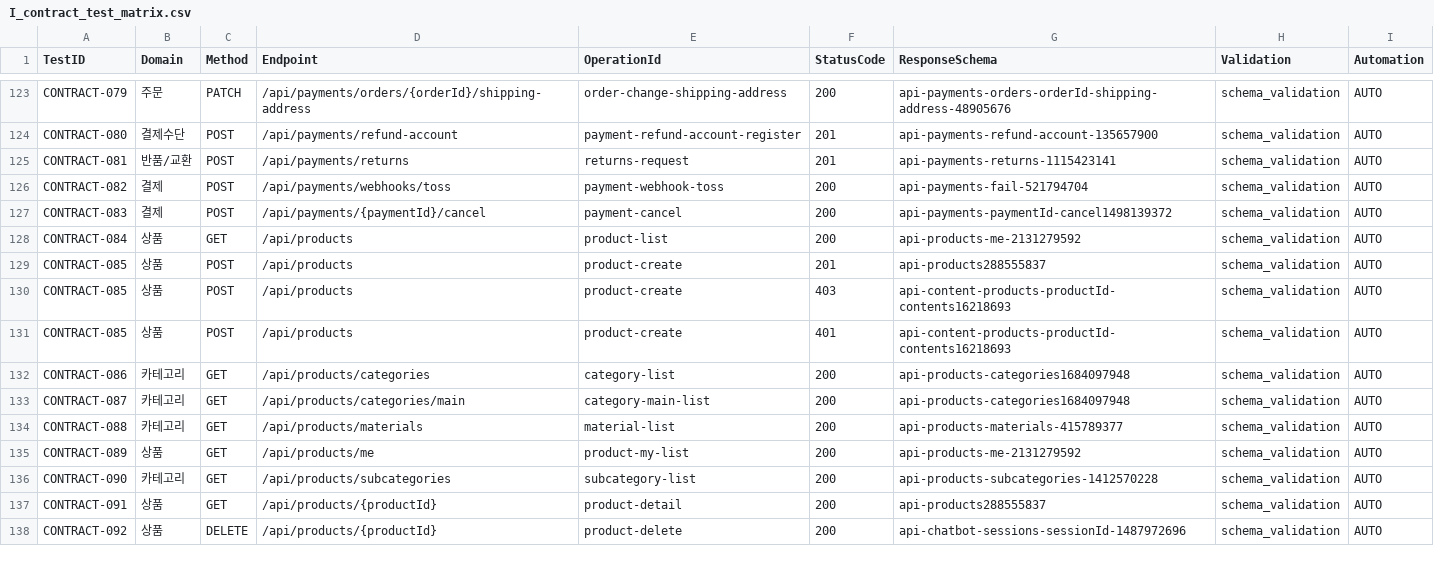
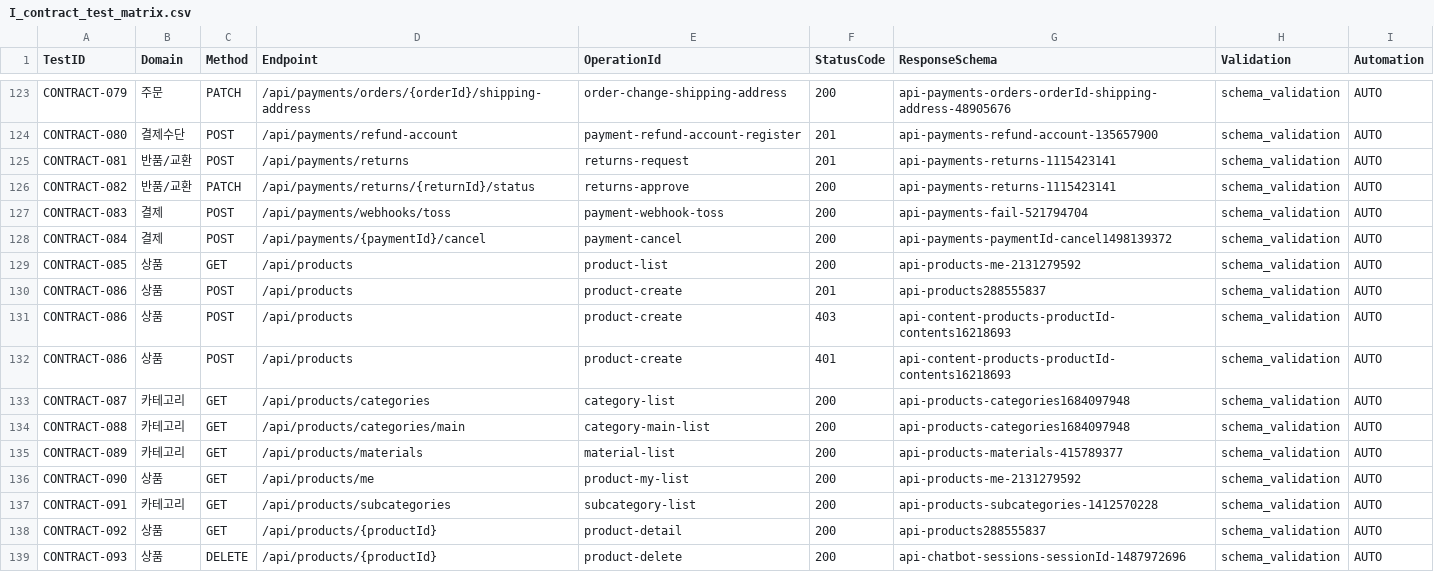
Before and after one commit to Jangingmall/backend, a CSV file: qa/I_contract_test_matrix.csv, drawn as a sheet; only a part is shown, gaps mark what is left out; the diff covers the shown part only.

```diff
--- a/qa/I_contract_test_matrix.csv
+++ b/qa/I_contract_test_matrix.csv
@@ -125,14 +125,15 @@ CONTRACT-080,결제수단,POST,/api/payments/refund-account,payment-refund-accou
 CONTRACT-081,반품/교환,POST,/api/payments/returns,returns-request,201,api-payments-returns-1115423141,schema_validation,AUTO
-CONTRACT-082,결제,POST,/api/payments/webhooks/toss,payment-webhook-toss,200,api-payments-fail-521794704,schema_validation,AUTO
-CONTRACT-083,결제,POST,/api/payments/{paymentId}/cancel,payment-cancel,200,api-payments-paymentId-cancel1498139372,schema_validation,AUTO
-CONTRACT-084,상품,GET,/api/products,product-list,200,api-products-me-2131279592,schema_validation,AUTO
-CONTRACT-085,상품,POST,/api/products,product-create,201,api-products288555837,schema_validation,AUTO
-CONTRACT-085,상품,POST,/api/products,product-create,403,api-content-products-productId-contents16218693,schema_validation,AUTO
-CONTRACT-085,상품,POST,/api/products,product-create,401,api-content-products-productId-contents16218693,schema_validation,AUTO
-CONTRACT-086,카테고리,GET,/api/products/categories,category-list,200,api-products-categories1684097948,schema_validation,AUTO
-CONTRACT-087,카테고리,GET,/api/products/categories/main,category-main-list,200,api-products-categories1684097948,schema_validation,AUTO
-CONTRACT-088,카테고리,GET,/api/products/materials,material-list,200,api-products-materials-415789377,schema_validation,AUTO
-CONTRACT-089,상품,GET,/api/products/me,product-my-list,200,api-products-me-2131279592,schema_validation,AUTO
-CONTRACT-090,카테고리,GET,/api/products/subcategories,subcategory-list,200,api-products-subcategories-1412570228,schema_validation,AUTO
-CONTRACT-091,상품,GET,/api/products/{productId},product-detail,200,api-products288555837,schema_validation,AUTO
-CONTRACT-092,상품,DELETE,/api/products/{productId},product-delete,200,api-chatbot-sessions-sessionId-1487972696,schema_validation,AUTO
+CONTRACT-082,반품/교환,PATCH,/api/payments/returns/{returnId}/status,returns-approve,200,api-payments-returns-1115423141,schema_validation,AUTO
+CONTRACT-083,결제,POST,/api/payments/webhooks/toss,payment-webhook-toss,200,api-payments-fail-521794704,schema_validation,AUTO
+CONTRACT-084,결제,POST,/api/payments/{paymentId}/cancel,payment-cancel,200,api-payments-paymentId-cancel1498139372,schema_validation,AUTO
+CONTRACT-085,상품,GET,/api/products,product-list,200,api-products-me-2131279592,schema_validation,AUTO
+CONTRACT-086,상품,POST,/api/products,product-create,201,api-products288555837,schema_validation,AUTO
+CONTRACT-086,상품,POST,/api/products,product-create,403,api-content-products-productId-contents16218693,schema_validation,AUTO
+CONTRACT-086,상품,POST,/api/products,product-create,401,api-content-products-productId-contents16218693,schema_validation,AUTO
+CONTRACT-087,카테고리,GET,/api/products/categories,category-list,200,api-products-categories1684097948,schema_validation,AUTO
+CONTRACT-088,카테고리,GET,/api/products/categories/main,category-main-list,200,api-products-categories1684097948,schema_validation,AUTO
+CONTRACT-089,카테고리,GET,/api/products/materials,material-list,200,api-products-materials-415789377,schema_validation,AUTO
+CONTRACT-090,상품,GET,/api/products/me,product-my-list,200,api-products-me-2131279592,schema_validation,AUTO
+CONTRACT-091,카테고리,GET,/api/products/subcategories,subcategory-list,200,api-products-subcategories-1412570228,schema_validation,AUTO
+CONTRACT-092,상품,GET,/api/products/{productId},product-detail,200,api-products288555837,schema_validation,AUTO
+CONTRACT-093,상품,DELETE,/api/products/{productId},product-delete,200,api-chatbot-sessions-sessionId-1487972696,schema_validation,AUTO
```
Also changed, not shown: 15 edited cells elsewhere in this file, qa/A_api_inventory.csv, qa/B_test_case_matrix.csv, 11 other files.
